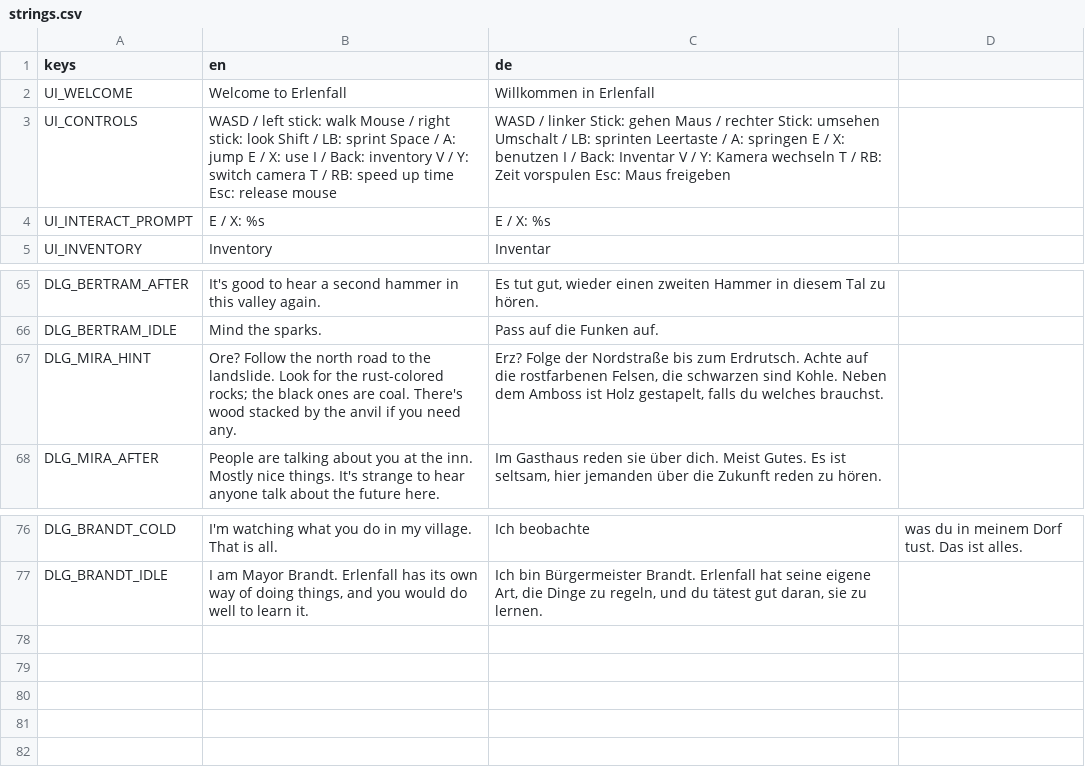
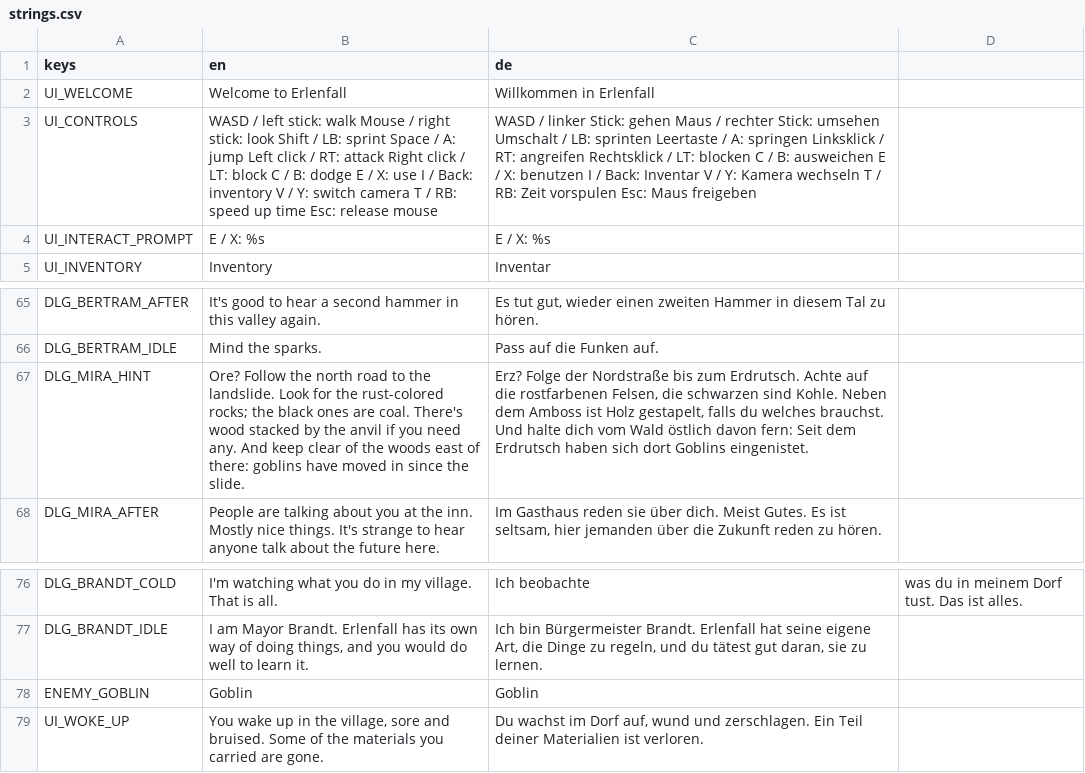
Before and after one commit to Gamperle/Erlenfall, a CSV file: localization/strings.csv, drawn as a sheet; only a part is shown, gaps mark what is left out.

```diff
--- a/localization/strings.csv
+++ b/localization/strings.csv
@@ -2,3 +2,3 @@ keys,en,de
 UI_WELCOME,Welcome to Erlenfall,Willkommen in Erlenfall
-UI_CONTROLS,"WASD / left stick: walk   Mouse / right stick: look   Shift / LB: sprint   Space / A: jump   E / X: use   I / Back: inventory   V / Y: switch camera   T / RB: speed up time   Esc: release mouse","WASD / linker Stick: gehen   Maus / rechter Stick: umsehen   Umschalt / LB: sprinten   Leertaste / A: springen   E / X: benutzen   I / Back: Inventar   V / Y: Kamera wechseln   T / RB: Zeit vorspulen   Esc: Maus freigeben"
+UI_CONTROLS,"WASD / left stick: walk   Mouse / right stick: look   Shift / LB: sprint   Space / A: jump   Left click / RT: attack   Right click / LT: block   C / B: dodge   E / X: use   I / Back: inventory   V / Y: switch camera   T / RB: speed up time   Esc: release mouse","WASD / linker Stick: gehen   Maus / rechter Stick: umsehen   Umschalt / LB: sprinten   Leertaste / A: springen   Linksklick / RT: angreifen   Rechtsklick / LT: blocken   C / B: ausweichen   E / X: benutzen   I / Back: Inventar   V / Y: Kamera wechseln   T / RB: Zeit vorspulen   Esc: Maus freigeben"
 UI_INTERACT_PROMPT,E / X: %s,E / X: %s
@@ -68,3 +68,3 @@ DLG_BERTRAM_AFTER,It's good to hear a second hammer in this valley again.,"Es tu
 DLG_BERTRAM_IDLE,Mind the sparks.,Pass auf die Funken auf.
-DLG_MIRA_HINT,"Ore? Follow the north road to the landslide. Look for the rust-colored rocks; the black ones are coal. There's wood stacked by the anvil if you need any.","Erz? Folge der Nordstraße bis zum Erdrutsch. Achte auf die rostfarbenen Felsen, die schwarzen sind Kohle. Neben dem Amboss ist Holz gestapelt, falls du welches brauchst."
+DLG_MIRA_HINT,"Ore? Follow the north road to the landslide. Look for the rust-colored rocks; the black ones are coal. There's wood stacked by the anvil if you need any. And keep clear of the woods east of there: goblins have moved in since the slide.","Erz? Folge der Nordstraße bis zum Erdrutsch. Achte auf die rostfarbenen Felsen, die schwarzen sind Kohle. Neben dem Amboss ist Holz gestapelt, falls du welches brauchst. Und halte dich vom Wald östlich davon fern: Seit dem Erdrutsch haben sich dort Goblins eingenistet."
 DLG_MIRA_AFTER,"People are talking about you at the inn. Mostly nice things. It's strange to hear anyone talk about the future here.","Im Gasthaus reden sie über dich. Meist Gutes. Es ist seltsam, hier jemanden über die Zukunft reden zu hören."
@@ -79 +79,3 @@ DLG_BRANDT_COLD,I'm watching what you do in my village. That is all.,Ich beobach
 DLG_BRANDT_IDLE,"I am Mayor Brandt. Erlenfall has its own way of doing things, and you would do well to learn it.","Ich bin Bürgermeister Brandt. Erlenfall hat seine eigene Art, die Dinge zu regeln, und du tätest gut daran, sie zu lernen."
+ENEMY_GOBLIN,Goblin,Goblin
+UI_WOKE_UP,"You wake up in the village, sore and bruised. Some of the materials you carried are gone.","Du wachst im Dorf auf, wund und zerschlagen. Ein Teil deiner Materialien ist verloren."
```
Also changed, not shown: 17 other files.
